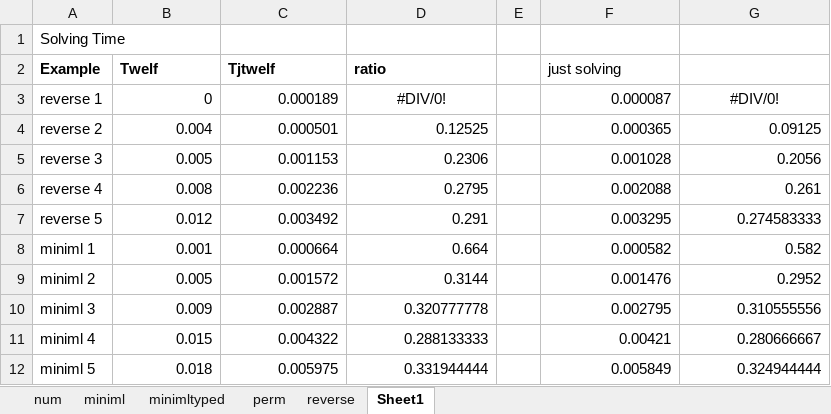
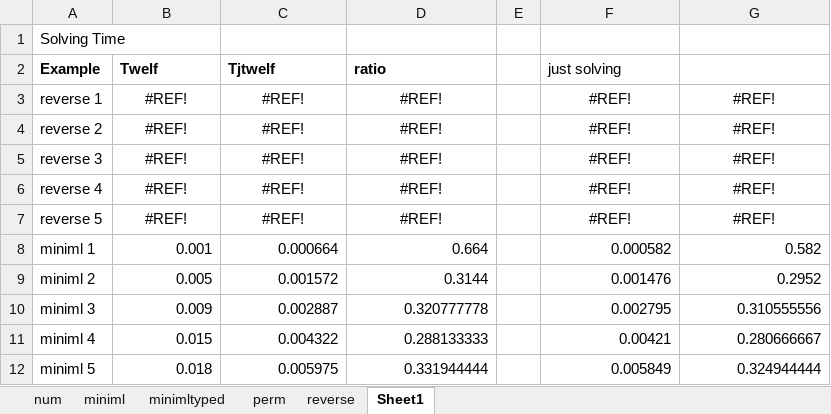
Before and after one commit to south163/teyjus, an Excel workbook: performanceTesting/results/results.xlsx, sheet Sheet1, drawn as a sheet; only a part is shown; values as stored, in another font and other column widths than the file's, no borders; the diff covers the shown part only; the diff names each change by its address in the sheet, - before the commit and + after, or states it on an @@ line.

```diff
--- a/performanceTesting/results/results.xlsx (sheet Sheet1)
+++ b/performanceTesting/results/results.xlsx (sheet Sheet1)
-B3 (Twelf): 0
+B3 (Twelf): #REF!
-B3:C3 alignment: right
+B3:C3 alignment: center
-C3 (Tjtwelf): 0.000189
+C3 (Tjtwelf): #REF!
-D3 (ratio): #DIV/0!
+D3 (ratio): #REF!
-F3 (just solving): 0.000087
+F3 (just solving): #REF!
-F3 alignment: right
+F3 alignment: center
-G3: #DIV/0!
+G3: #REF!
-B4 (Twelf): 0.004
+B4 (Twelf): #REF!
-B4:D7 alignment: right
+B4:D7 alignment: center
-C4 (Tjtwelf): 0.000501
+C4 (Tjtwelf): #REF!
-D4 (ratio): 0.12525
+D4 (ratio): #REF!
-F4 (just solving): 0.000365
+F4 (just solving): #REF!
-F4:G7 alignment: right
+F4:G7 alignment: center
-G4: 0.09125
+G4: #REF!
-B5 (Twelf): 0.005
+B5 (Twelf): #REF!
-C5 (Tjtwelf): 0.001153
+C5 (Tjtwelf): #REF!
-D5 (ratio): 0.2306
+D5 (ratio): #REF!
-F5 (just solving): 0.001028
+F5 (just solving): #REF!
-G5: 0.2056
+G5: #REF!
-B6 (Twelf): 0.008
+B6 (Twelf): #REF!
-C6 (Tjtwelf): 0.002236
+C6 (Tjtwelf): #REF!
-D6 (ratio): 0.2795
+D6 (ratio): #REF!
-F6 (just solving): 0.002088
+F6 (just solving): #REF!
-G6: 0.261
+G6: #REF!
-B7 (Twelf): 0.012
+B7 (Twelf): #REF!
-C7 (Tjtwelf): 0.003492
+C7 (Tjtwelf): #REF!
-D7 (ratio): 0.291
+D7 (ratio): #REF!
-F7 (just solving): 0.003295
+F7 (just solving): #REF!
-G7: 0.274583333
+G7: #REF!
```
Also changed, not shown: 20 edited cells and cell formats elsewhere in this sheet, sheet reverse, sheet num, sheet minimltyped, sheet miniml, sheet perm, formulas that keep their value, 3 other files.
